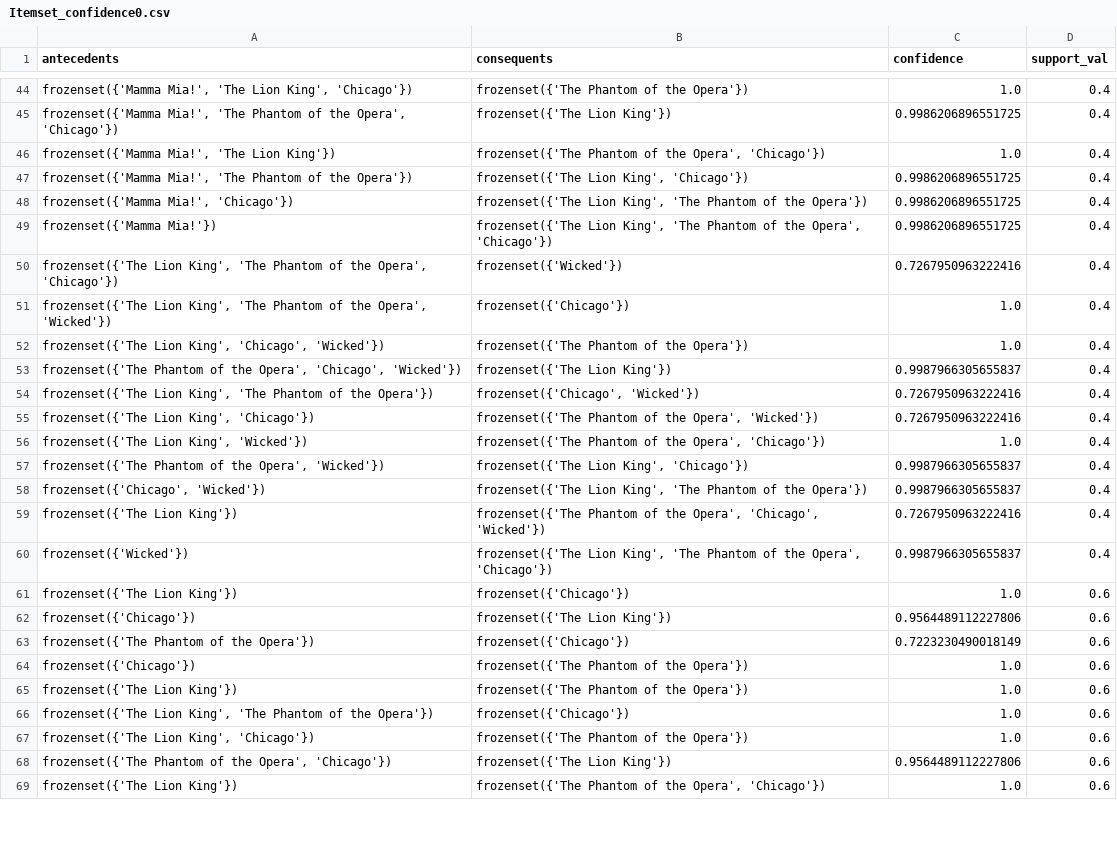
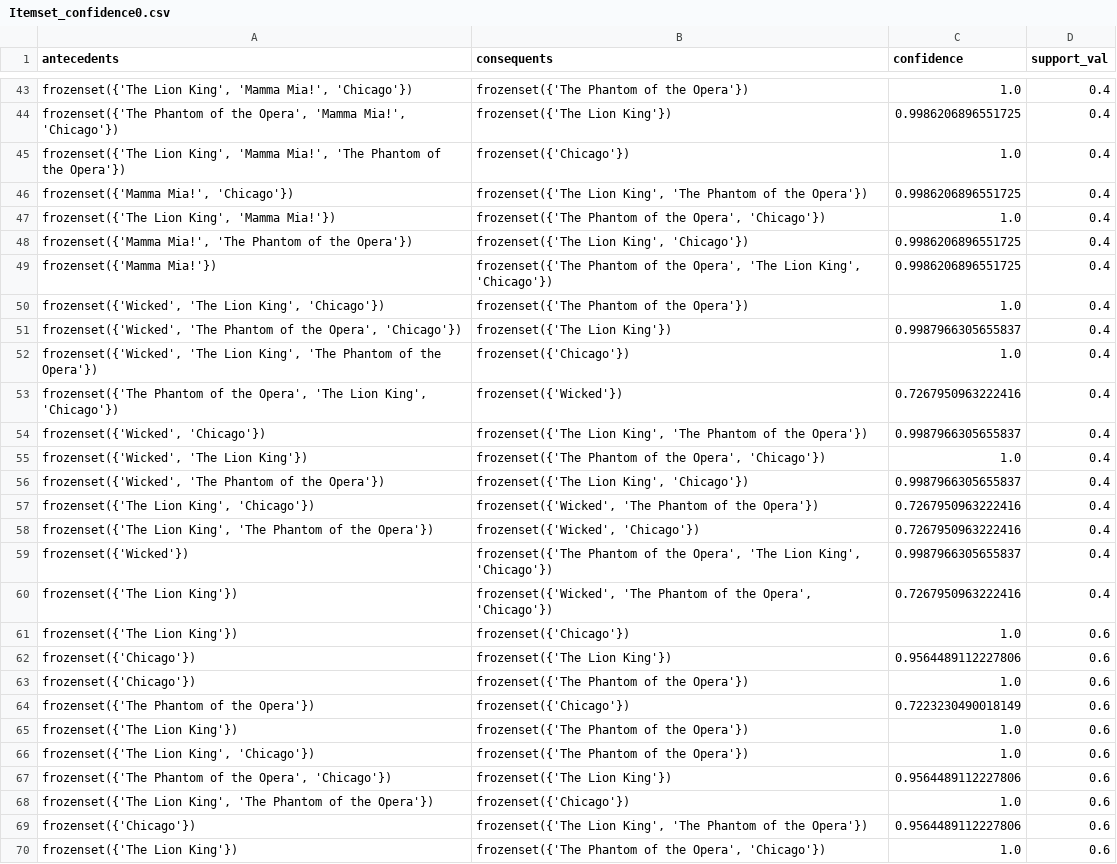
Before and after one commit to yyyyyokoko/broadway-data-analysis, a CSV file: Part2/Itemset_confidence0.csv, drawn as a sheet; only a part is shown, gaps mark what is left out; removed rows and columns are numbered as before the commit, all else as after; the diff covers the shown part only; the diff names each change by its address in the sheet, - before the commit and + after, or states it on an @@ line.

```diff
--- a/Part2/Itemset_confidence0.csv
+++ b/Part2/Itemset_confidence0.csv
-A43 (antecedents): frozenset({'Mamma Mia!', 'The Lion King', 'Chicago'})
+A43 (antecedents): frozenset({'The Lion King', 'Mamma Mia!', 'Chicago'})
-A44 (antecedents): frozenset({'Mamma Mia!', 'The Phantom of the Opera', 'Chicago'})
+A44 (antecedents): frozenset({'The Phantom of the Opera', 'Mamma Mia!', 'Chicago'})
+row 45: frozenset({'The Lion King', 'Mamma Mia!', 'The Phantom of the Opera'}) | frozenset({'Chicago'}) | 1.0 | 0.4
@@ row 48 moved to row 46: frozenset({'Mamma Mia!', 'Chicago'}) @@
-A47 (antecedents): frozenset({'Mamma Mia!', 'The Lion King'})
+A47 (antecedents): frozenset({'The Lion King', 'Mamma Mia!'})
-B49 (consequents): frozenset({'The Lion King', 'The Phantom of the Opera', 'Chicago'})
+B49 (consequents): frozenset({'The Phantom of the Opera', 'The Lion King', 'Chicago'})
-row 50: frozenset({'The Lion King', 'The Phantom of the Opera', 'Chicago'}) | frozenset({'Wicked'}) | 0.7267950963222416 | 0.4
-row 51: frozenset({'The Lion King', 'The Phantom of the Opera', 'Wicked'}) | frozenset({'Chicago'}) | 1.0 | 0.4
-A50 (antecedents): frozenset({'The Lion King', 'Chicago', 'Wicked'})
+A50 (antecedents): frozenset({'Wicked', 'The Lion King', 'Chicago'})
-A51 (antecedents): frozenset({'The Phantom of the Opera', 'Chicago', 'Wicked'})
+A51 (antecedents): frozenset({'Wicked', 'The Phantom of the Opera', 'Chicago'})
+row 52: frozenset({'Wicked', 'The Lion King', 'The Phantom of the Opera'}) | frozenset({'Chicago'}) | 1.0 | 0.4
-A53 (antecedents): frozenset({'The Lion King', 'The Phantom of the Opera'})
+A53 (antecedents): frozenset({'The Phantom of the Opera', 'The Lion King', 'Chicago'})
-B53 (consequents): frozenset({'Chicago', 'Wicked'})
+B53 (consequents): frozenset({'Wicked'})
-row 55: frozenset({'The Lion King', 'Chicago'}) | frozenset({'The Phantom of the Opera', 'Wicked'}) | 0.7267950963222416 | 0.4
+row 54: frozenset({'Wicked', 'Chicago'}) | frozenset({'The Lion King', 'The Phantom of the Opera'}) | 0.9987966305655837 | 0.4
-A55 (antecedents): frozenset({'The Lion King', 'Wicked'})
+A55 (antecedents): frozenset({'Wicked', 'The Lion King'})
-A56 (antecedents): frozenset({'The Phantom of the Opera', 'Wicked'})
+A56 (antecedents): frozenset({'Wicked', 'The Phantom of the Opera'})
-row 58: frozenset({'Chicago', 'Wicked'}) | frozenset({'The Lion King', 'The Phantom of the Opera'}) | 0.9987966305655837 | 0.4
-A57 (antecedents): frozenset({'The Lion King'})
+A57 (antecedents): frozenset({'The Lion King', 'Chicago'})
-B57 (consequents): frozenset({'The Phantom of the Opera', 'Chicago', 'Wicked'})
+B57 (consequents): frozenset({'Wicked', 'The Phantom of the Opera'})
+row 58: frozenset({'The Lion King', 'The Phantom of the Opera'}) | frozenset({'Wicked', 'Chicago'}) | 0.7267950963222416 | 0.4
-B59 (consequents): frozenset({'The Lion King', 'The Phantom of the Opera', 'Chicago'})
+B59 (consequents): frozenset({'The Phantom of the Opera', 'The Lion King', 'Chicago'})
+row 60: frozenset({'The Lion King'}) | frozenset({'Wicked', 'The Phantom of the Opera', 'Chicago'}) | 0.7267950963222416 | 0.4
@@ row 64 moved to row 63: frozenset({'Chicago'}) @@
@@ row 66 moved to row 68: frozenset({'The Lion King', 'The Phantom… @@
@@ row 70 moved to row 69: frozenset({'Chicago'}) @@
```
Also changed, not shown: 7 added rows, 8 removed rows, 5 moved rows and 3 edited cells elsewhere in this file, Part2/Itemset_confidence1.csv, Part2/Itemset_support0.csv, 11 other files.
